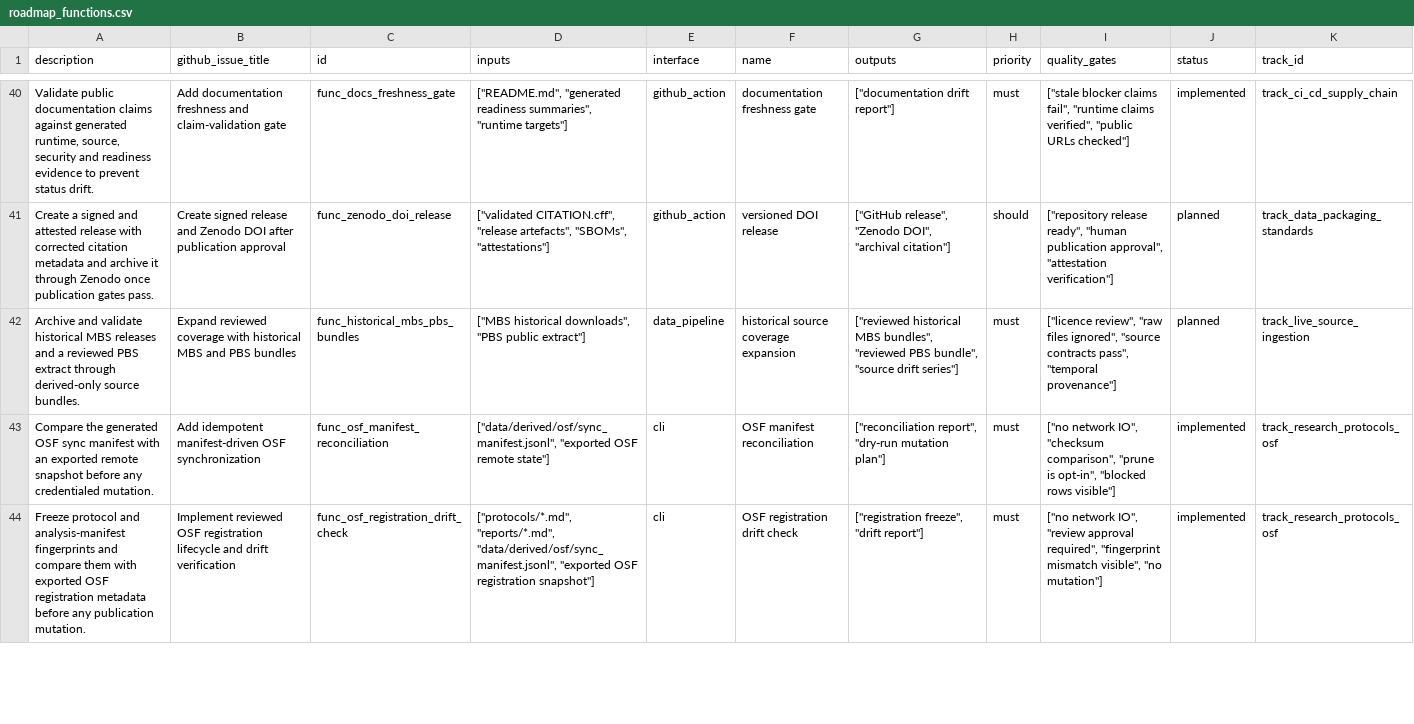
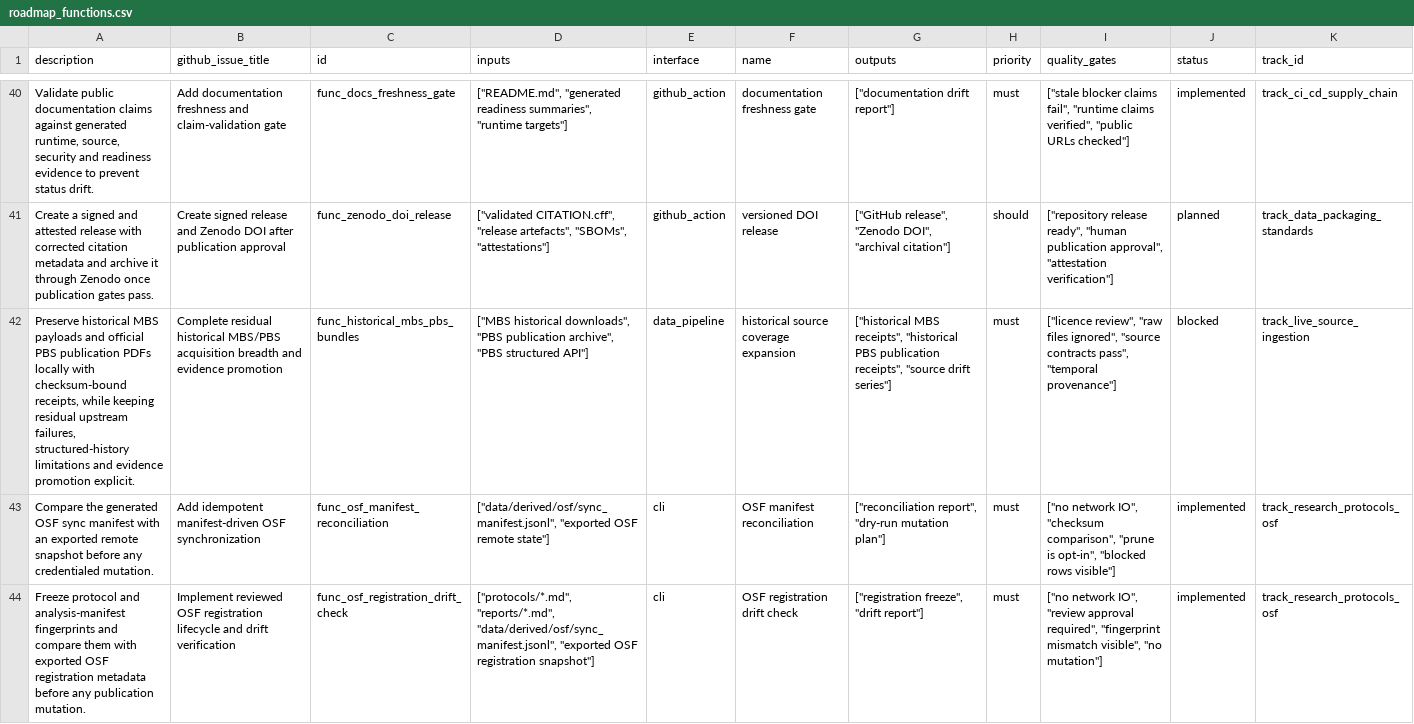
Before and after one commit to edithatogo/reimbursement-atlas, a CSV file: apps/dashboard/public/data/roadmap_functions.csv, drawn as a sheet; only a part is shown, gaps mark what is left out; the diff names each change by its address in the sheet, - before the commit and + after, or states it on an @@ line.

Commit message:
Reconcile historical source roadmap state (#782)
## Summary
- replace stale metadata-only PBS roadmap wording with exact acquired
and residual states
- update generated issue acceptance criteria to 341/343 MBS and
938/1,049 PBS publication targets
- keep structured historical parity, 111 upstream failures, and evidence
promotion fail-closed
- synchronize seed CSVs, graph, GitHub Project rows, seed lake and
dashboard status

## Validation
- 35 focused governance tests pass
- Ruff and format checks pass
- seed sync passes
- generated Project/dashboard outputs regenerated

```diff
--- a/apps/dashboard/public/data/roadmap_functions.csv
+++ b/apps/dashboard/public/data/roadmap_functions.csv
-A42 (description): Archive and validate historical MBS releases and a reviewed PBS extract through derived-only source bundles.
+A42 (description): Preserve historical MBS payloads and official PBS publication PDFs locally with checksum-bound receipts, while keeping residual upstream failures, structured-history limitations and evidence promotion explicit.
-B42 (github_issue_title): Expand reviewed coverage with historical MBS and PBS bundles
+B42 (github_issue_title): Complete residual historical MBS/PBS acquisition breadth and evidence promotion
-D42 (inputs): …downloads", "PBS public extract"]
+D42 (inputs): …downloads", "PBS publication archive", "PBS structured API"]
-G42 (outputs): ["reviewed historical MBS bundles", "reviewed PBS bundle", "source drift…
+G42 (outputs): ["historical MBS receipts", "historical PBS publication receipts", "source drift…
-J42 (status): planned
+J42 (status): blocked
```
Also changed, not shown: apps/dashboard/public/data/github_project_items.csv, data/derived/github_project/github_project_items.csv, 24 other files.
